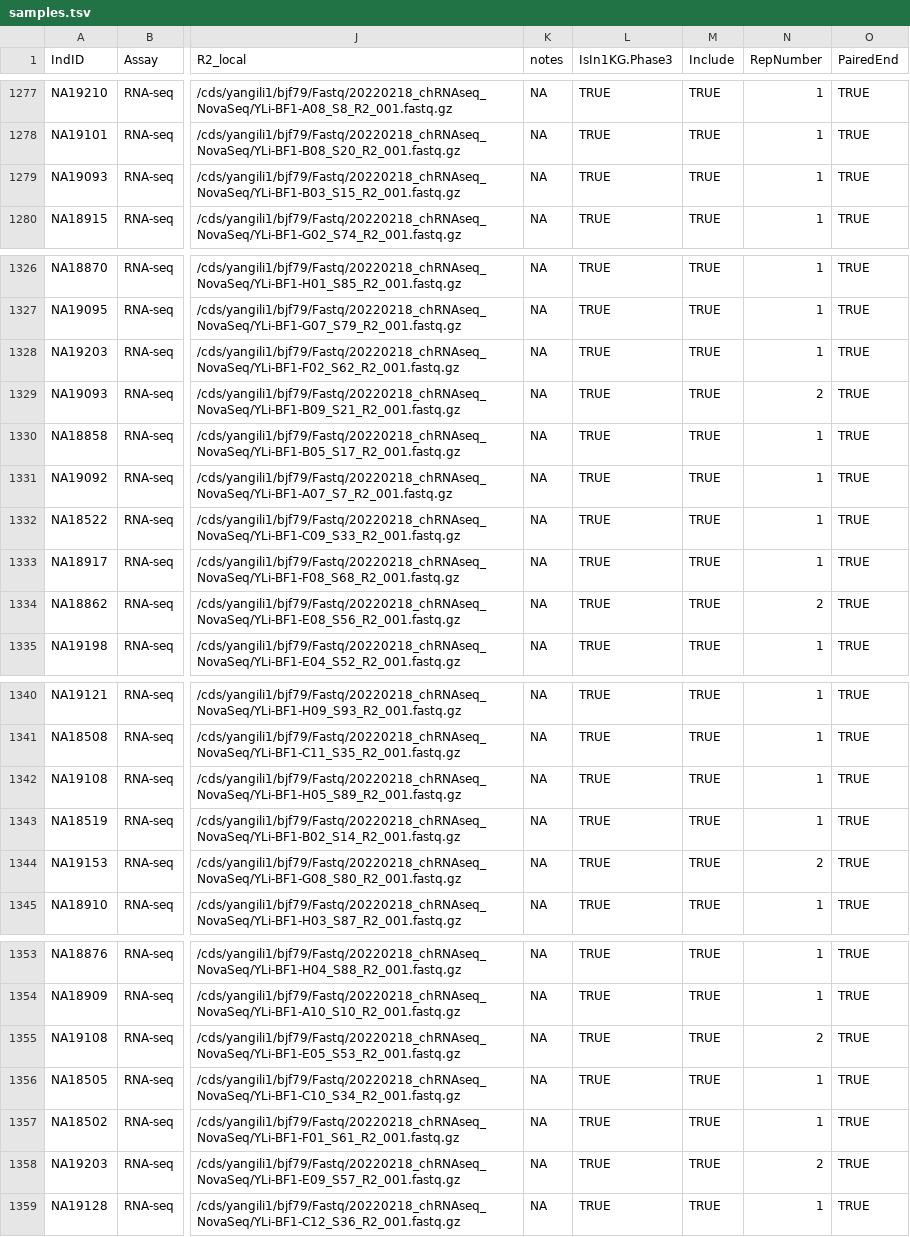
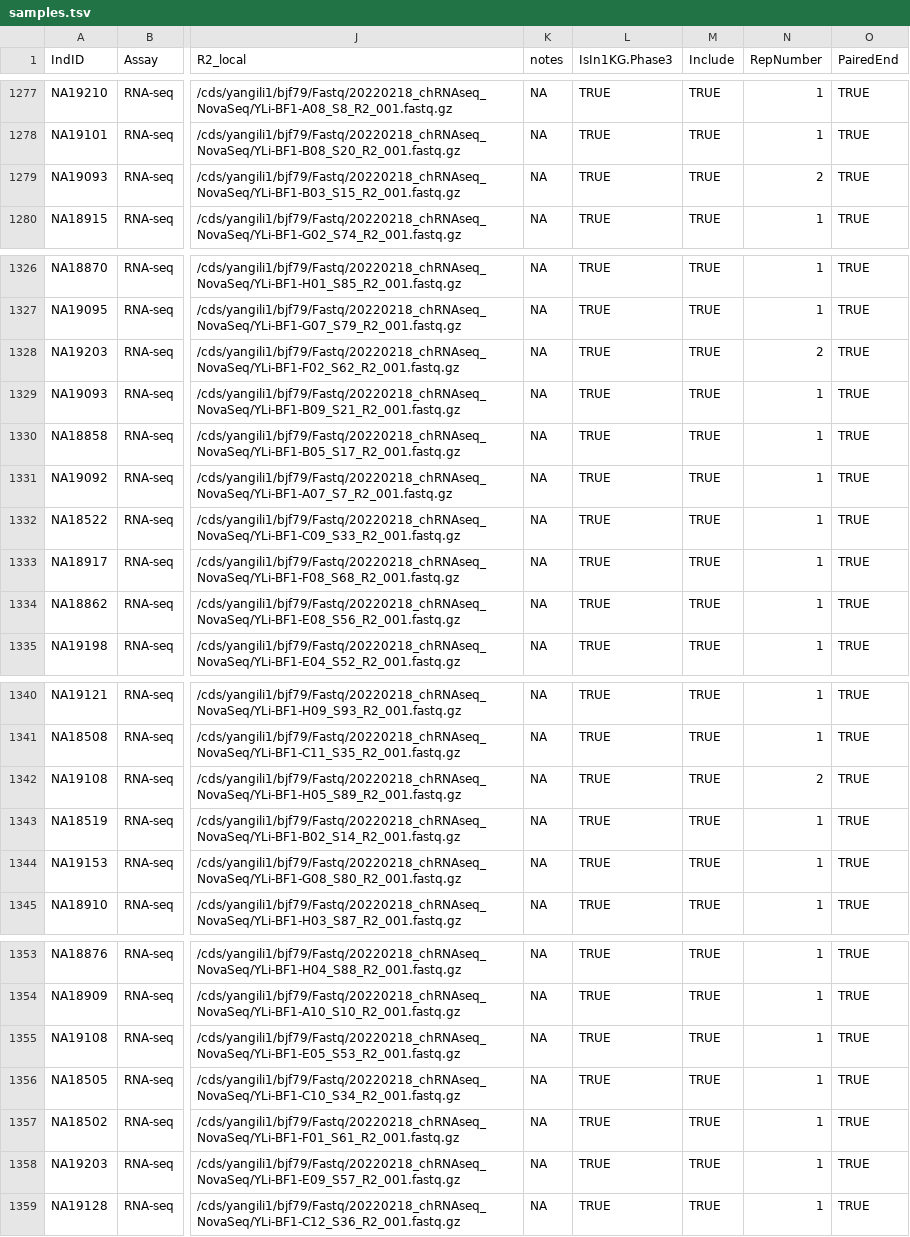
Before and after one commit to bfairkun/ChromatinSplicingQTLs, a TSV file: code/config/samples.tsv, drawn as a sheet; only a part is shown, gaps mark what is left out; the diff covers the shown part only; the diff names each change by its address in the sheet, - before the commit and + after, or states it on an @@ line.

Commit message:
Corrected replicate number, favoring more mapped reads

```diff
--- a/code/config/samples.tsv
+++ b/code/config/samples.tsv
-N1279 (RepNumber): 1
+N1279 (RepNumber): 2
-N1328 (RepNumber): 1
+N1328 (RepNumber): 2
-N1329 (RepNumber): 2
+N1329 (RepNumber): 1
-N1334 (RepNumber): 2
+N1334 (RepNumber): 1
-N1342 (RepNumber): 1
+N1342 (RepNumber): 2
-N1344 (RepNumber): 2
+N1344 (RepNumber): 1
-N1355 (RepNumber): 2
+N1355 (RepNumber): 1
-N1358 (RepNumber): 2
+N1358 (RepNumber): 1
```
Also changed, not shown: 2 edited cells elsewhere in this file, 1 other file.
